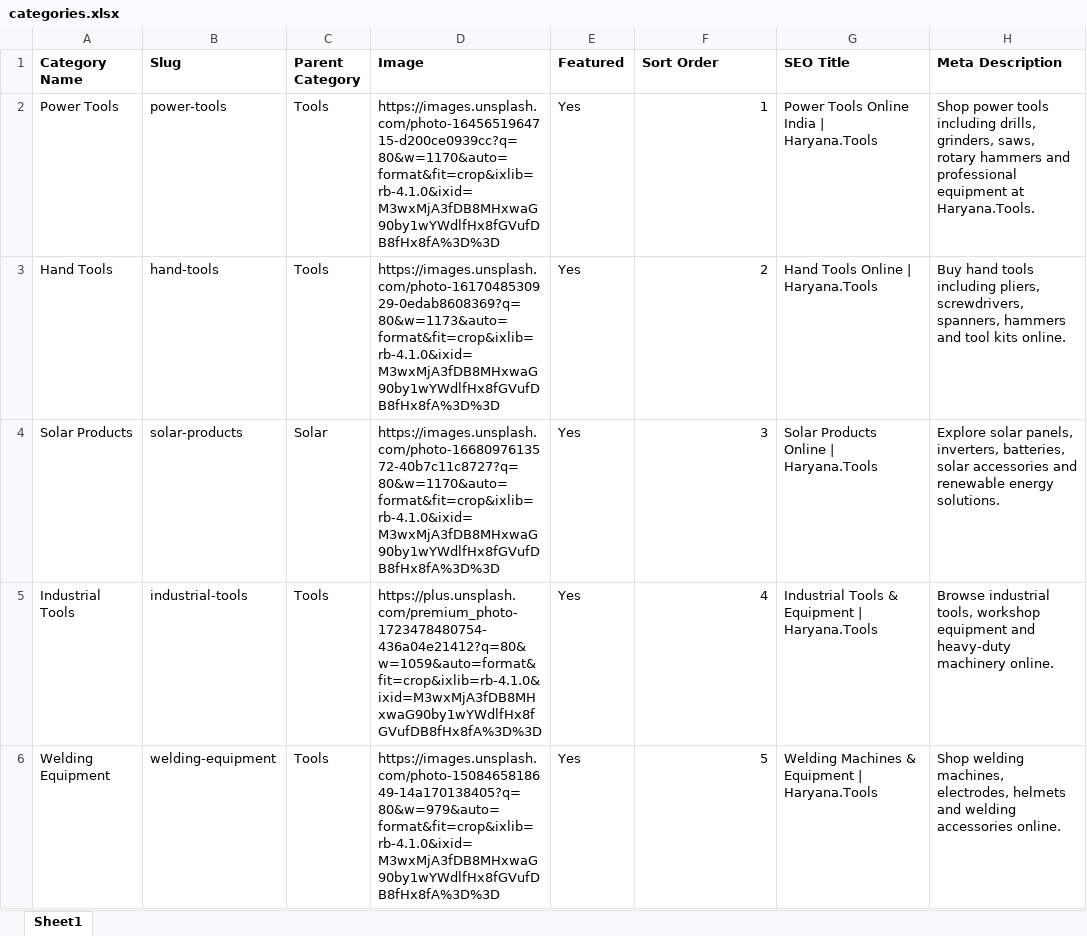
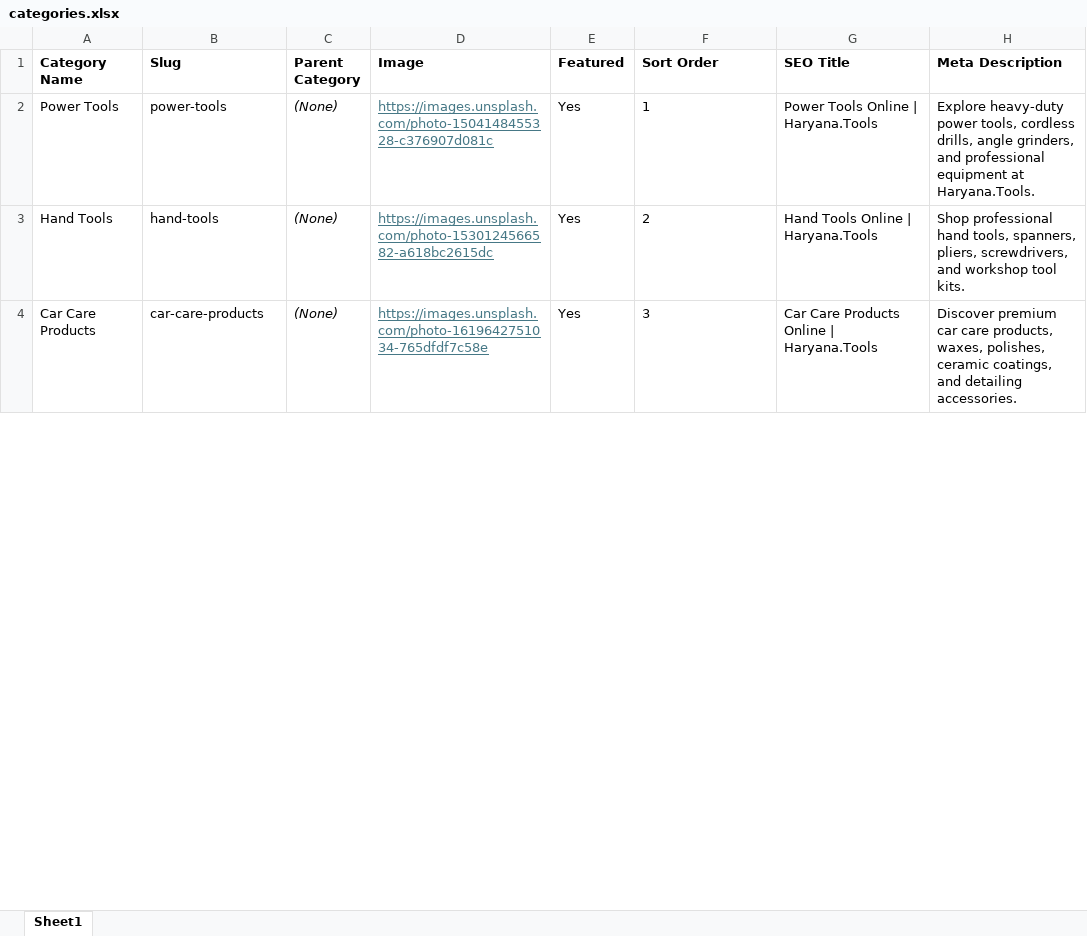
Before and after one commit to harshyii/jk3, an Excel workbook: src/data/categories.xlsx, sheet Sheet1, drawn as a sheet; only a part is shown; values as stored, in another font and other column widths than the file's, no borders; removed rows and columns are numbered as before the commit, all else as after; the diff covers the shown part only; the diff names each change by its address in the sheet, - before the commit and + after, or states it on an @@ line.

```diff
--- a/src/data/categories.xlsx (sheet Sheet1)
+++ b/src/data/categories.xlsx (sheet Sheet1)
-C2:C3 (Parent Category): Tools
+C2:C3 (Parent Category): (None)
-C2:C4 italic: off
+C2:C4 italic: on
-D2 (Image): https://images.unsplash.com/photo-1645651964715-d200ce0939cc?q=80&w=1170&auto=format&fit=crop&ixlib=rb-4.1.0&ixid=M3wxMjA3fDB8MHxwaG90by1wYWdlfHx8fGVufDB8fHx8fA%3D%3D
+D2 (Image): https://images.unsplash.com/photo-1504148455328-c376907d081c
@@ D2:D4 underline: off → on, text colour: black → #467886 @@
-F2:F4 alignment: right
+F2:F4 alignment: left
-G2 (SEO Title): Power Tools Online India | Haryana.Tools
+G2 (SEO Title): Power Tools Online | Haryana.Tools
-H2 (Meta Description): Shop power tools including drills, grinders, saws, rotary hammers and professional…
+H2 (Meta Description): Explore heavy-duty power tools, cordless drills, angle grinders, and professional…
-D3 (Image): https://images.unsplash.com/photo-1617048530929-0edab8608369?q=80&w=1173&auto=format&fit=crop&ixlib=rb-4.1.0&ixid=M3wxMjA3fDB8MHxwaG90by1wYWdlfHx8fGVufDB8fHx8fA%3D%3D
+D3 (Image): https://images.unsplash.com/photo-1530124566582-a618bc2615dc
-H3 (Meta Description): Buy hand tools including pliers, screwdrivers, spanners, hammers and tool kits online.
+H3 (Meta Description): Shop professional hand tools, spanners, pliers, screwdrivers, and workshop tool kits.
-A4 (Category Name): Solar Products
+A4 (Category Name): Car Care Products
-B4 (Slug): solar-products
+B4 (Slug): car-care-products
-C4 (Parent Category): Solar
+C4 (Parent Category): (None)
-D4 (Image): https://images.unsplash.com/photo-1668097613572-40b7c11c8727?q=80&w=1170&auto=format&fit=crop&ixlib=rb-4.1.0&ixid=M3wxMjA3fDB8MHxwaG90by1wYWdlfHx8fGVufDB8fHx8fA%3D%3D
+D4 (Image): https://images.unsplash.com/photo-1619642751034-765dfdf7c58e
-G4 (SEO Title): Solar Products Online | Haryana.Tools
+G4 (SEO Title): Car Care Products Online | Haryana.Tools
-H4 (Meta Description): Explore solar panels, inverters, batteries, solar accessories and renewable energy solutions.
+H4 (Meta Description): Discover premium car care products, waxes, polishes, ceramic coatings, and detailing accessories.
-row 5: Industrial Tools | industrial-tools | Tools | https://plus.unsplash.com/premium_photo-1723478480754-436a04e21412?q=80&w=1059&auto=format&fit=crop&ixlib=rb-4.1.0&ixid=M3wxMjA3fDB8MHxwaG90by1wYWdlfHx8fGVufDB8fHx8fA%3D%3D | Yes | 4 | Industrial Tools & Equipment | Haryana.Tools | Browse industrial tools, workshop equipment and heavy-duty machinery online.
-row 6: Welding Equipment | welding-equipment | Tools | https://images.unsplash.com/photo-1508465818649-14a170138405?q=80&w=979&auto=format&fit=crop&ixlib=rb-4.1.0&ixid=M3wxMjA3fDB8MHxwaG90by1wYWdlfHx8fGVufDB8fHx8fA%3D%3D | Yes | 5 | Welding Machines & Equipment | Haryana.Tools | Shop welding machines, electrodes, helmets and welding accessories online.
```
Also changed, not shown: 5 added rows, 20 removed rows and cell formats elsewhere in this sheet, src/data/brands.xlsx, src/data/catalog.xlsx, 7 other files.
